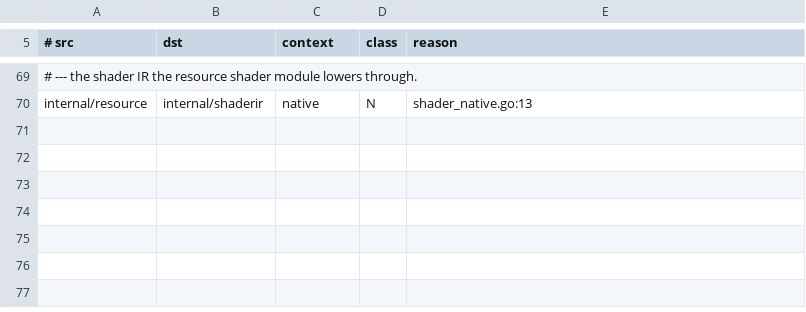
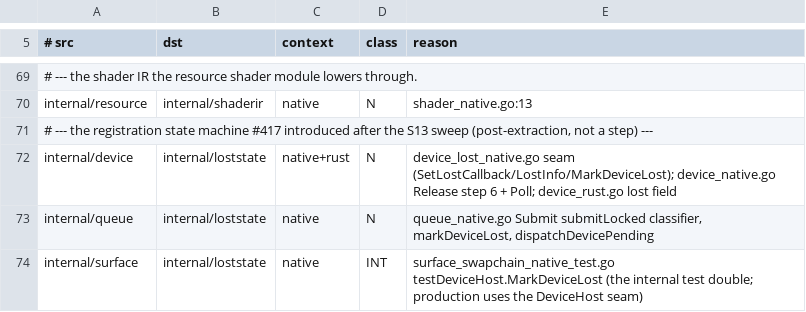
Before and after one commit to gogpu/wgpu, a TSV file: scripts/inversion-graph/target-edges.tsv, drawn as a sheet; only a part is shown, gaps mark what is left out; the diff names each change by its address in the sheet, - before the commit and + after, or states it on an @@ line.

Commit message:
feat(device): device-lost and uncaptured-error callbacks (#417)
The frozen public shape of P1-API-042: SetLostCallback, LostInfo and
SetUncapturedErrorCallback on every build, DeviceLostReason/DeviceLostInfo, and
the spec's four-case PopErrorScope — on a lost device it resolves (nil, nil)
whatever the stack holds, and the stack is left untouched.

One build-independent registration state machine (internal/loststate) is the
linearization point: the first loss wins; a registration made on an already-lost
device receives the stored info exactly once; an event is captured with the
registration current at record time, so a replacement never replays it; and the
recording paths only queue deliveries, so a callback never runs under a device,
queue, core or encoder lock — the observer's top-level entry drains and invokes.

Native: loss is observed on Submit, Poll, acquire and Present (hal.ErrDeviceLost
only; ErrSurfaceLost/ErrSurfaceOutdated keep their identity) and Release reports
Destroyed. Browser: the GPUDevice.lost promise and onuncapturederror on the
single JS thread. Rust: the methods and the local Destroyed-after-Release; the
driver and uncaptured sources land with webgpu v0.6.0 (card 0085, P1-API-044),
and the per-build limit is stated in the public docs and the CHANGELOG. A lost
device generates no further errors (C1).

Evidence: full suite green; -race in WSL on loststate, core, device, queue and
surface; lint on three GOOS; API goldens regenerated per context (windows 265,
rust 253, wasm 248 — only the new names), and the layoutcheck golden records
the three post-extraction edges under the new POST token; mutation probes per
clause observed failing on the intended assertions.

```diff
--- a/scripts/inversion-graph/target-edges.tsv
+++ b/scripts/inversion-graph/target-edges.tsv
+row 71: # --- the registration state machine #417 introduced after the S13 sweep (post-extraction, not a step) ---
+row 72: internal/device | internal/loststate | native+rust | N | device_lost_native.go seam (SetLostCallback/LostInfo/MarkDeviceLost); device_native.go Release step 6 + Poll; device_rust.go lost field
+row 73: internal/queue | internal/loststate | native | N | queue_native.go Submit submitLocked classifier, markDeviceLost, dispatchDevicePending
+row 74: internal/surface | internal/loststate | native | INT | surface_swapchain_native_test.go testDeviceHost.MarkDeviceLost (the internal test double; production uses the DeviceHost seam)
```
Also changed, not shown: scripts/inversion-graph/claims.tsv, 36 other files.
